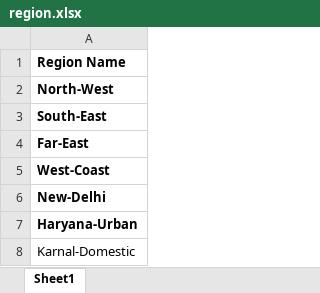
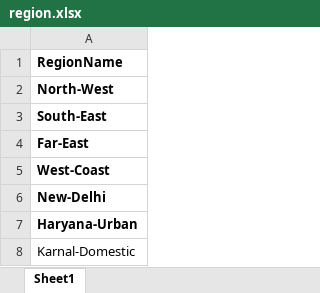
Before and after one commit to Lakshya312/Lead_Management, an Excel workbook: region.xlsx, sheet Sheet1, drawn as a sheet; values as stored, in another font and other column widths than the file's, no borders; the diff names each change by its address in the sheet, - before the commit and + after, or states it on an @@ line.

```diff
--- a/region.xlsx (sheet Sheet1)
+++ b/region.xlsx (sheet Sheet1)
-A1: Region Name
+A1: RegionName
```
Also changed, not shown: 21 other files.
